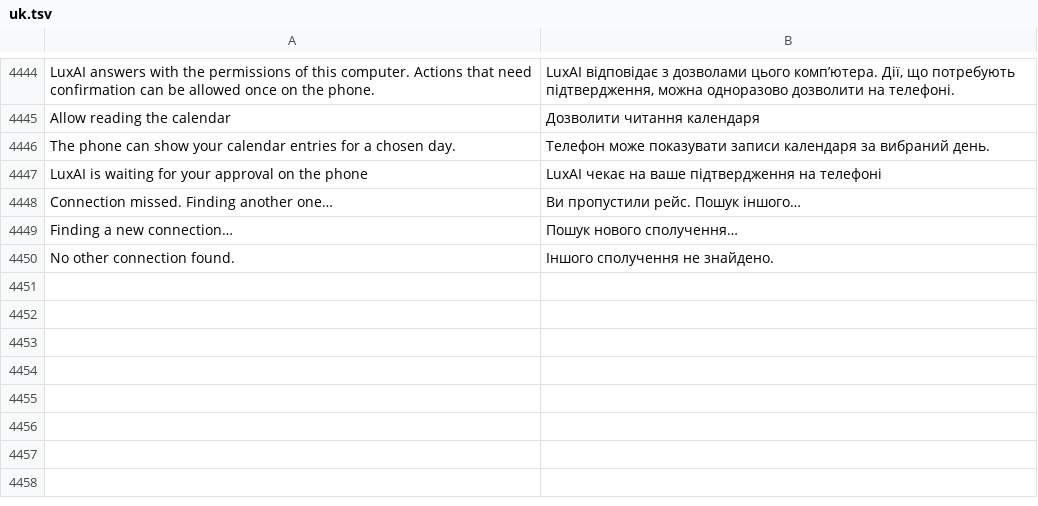
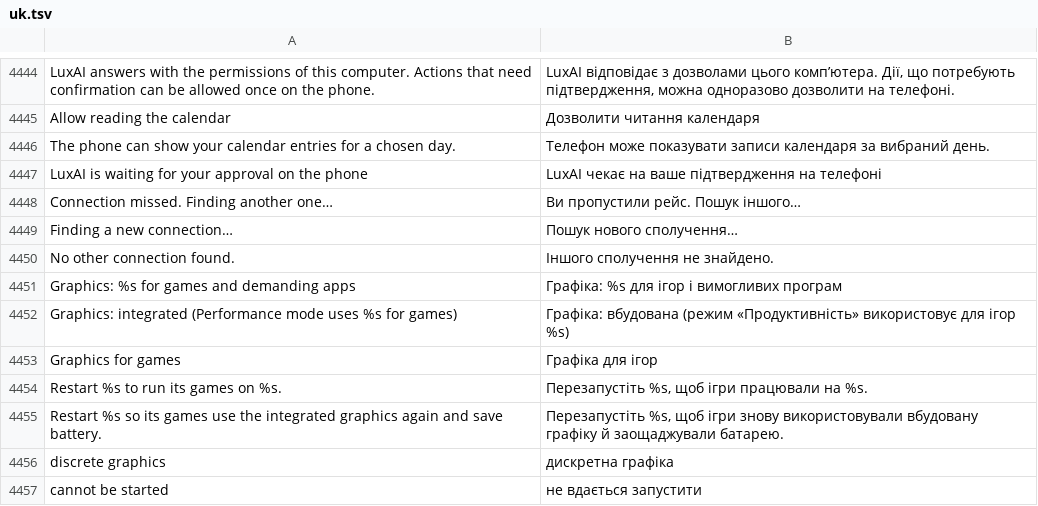
Before and after one commit to luxopes/LuxOS-Arch, a TSV file: packages/luxos-i18n/files/uk.tsv, drawn as a sheet; only a part is shown, gaps mark what is left out; the diff names each change by its address in the sheet, - before the commit and + after, or states it on an @@ line.

```diff
--- a/packages/luxos-i18n/files/uk.tsv
+++ b/packages/luxos-i18n/files/uk.tsv
+row 4451: Graphics: %s for games and demanding apps | Графіка: %s для ігор і вимогливих програм
+row 4452: Graphics: integrated (Performance mode uses %s for games) | Графіка: вбудована (режим «Продуктивність» використовує для ігор %s)
+row 4453: Graphics for games | Графіка для ігор
+row 4454: Restart %s to run its games on %s. | Перезапустіть %s, щоб ігри працювали на %s.
+row 4455: Restart %s so its games use the integrated graphics again and save battery. | Перезапустіть %s, щоб ігри знову використовували вбудовану графіку й заощаджували батарею.
+row 4456: discrete graphics | дискретна графіка
+row 4457: cannot be started | не вдається запустити
```
Also changed, not shown: packages/luxos-i18n/files/de.tsv, packages/luxos-i18n/files/fr.tsv, 26 other files.
